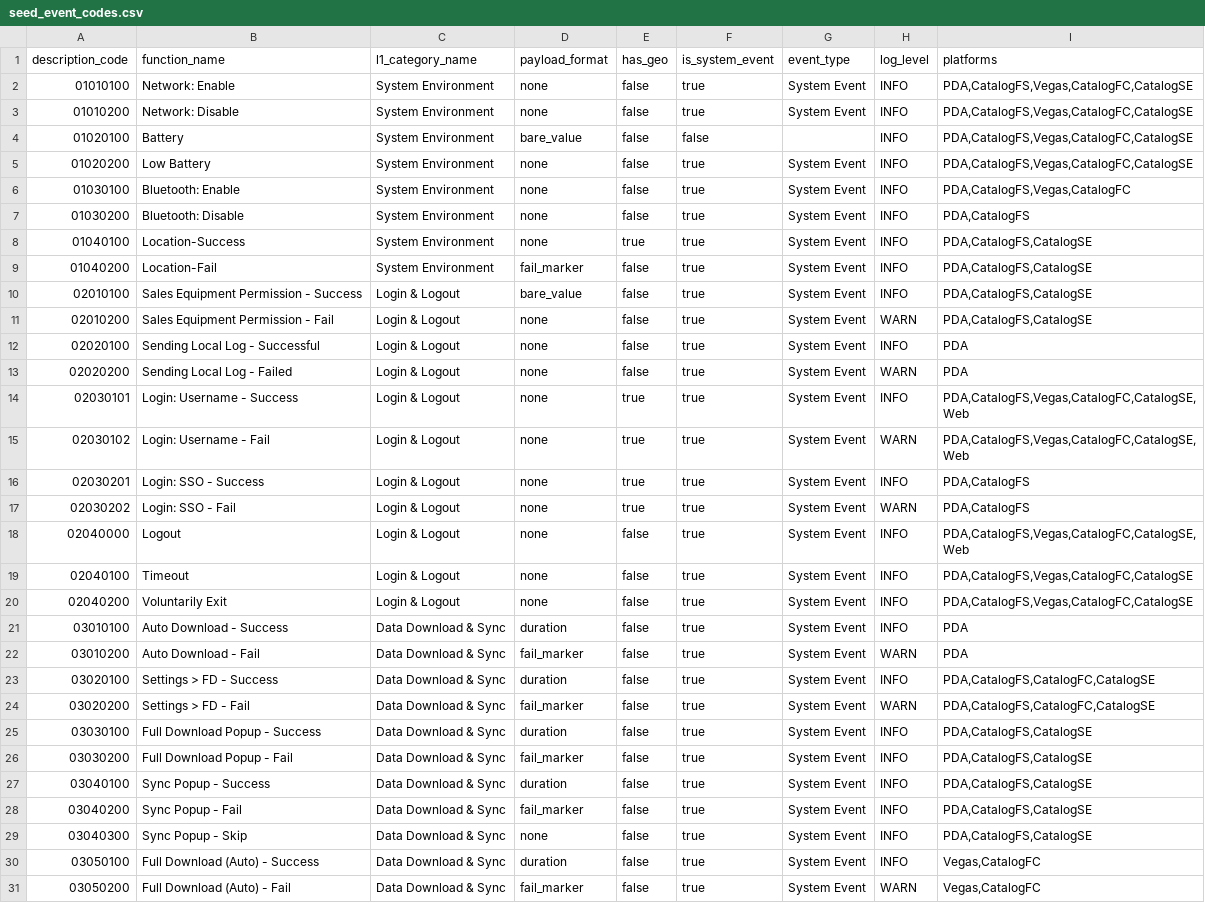
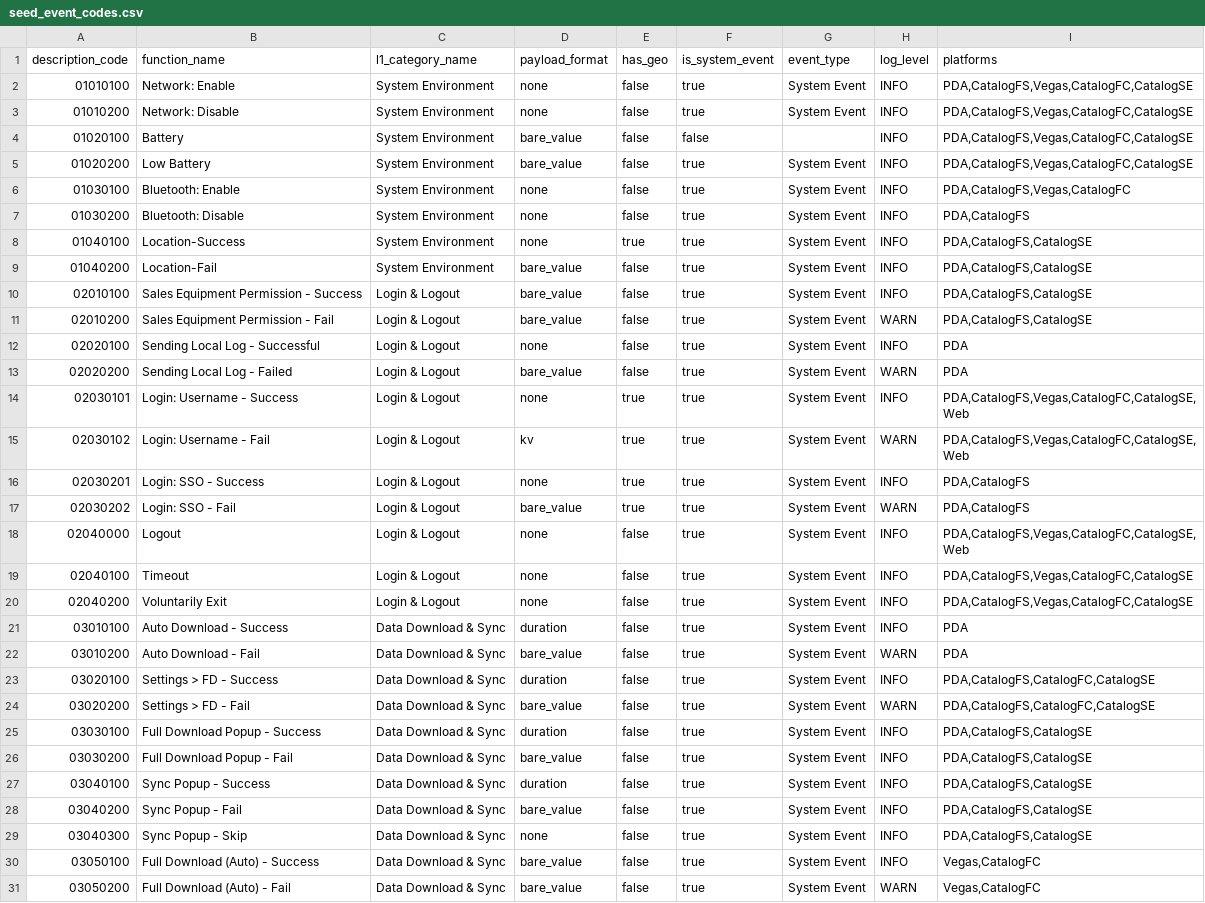
Before and after one commit to sira-ust/dbt-digital-data-platform, a CSV file: seeds/seed_event_codes.csv, drawn as a sheet; only a part is shown; the diff covers the shown part only.

Commit message:
update seed event code payload detail
data come from
this query
%sql
SELECT
  description_code,
  SUBSTRING(description_code, 1, 2)                                        AS l1_code,
  CASE
    WHEN response IS NULL OR TRIM(response) = ''                            THEN 'none'
    WHEN response = 'Fail'                                                  THEN 'fail_marker'
    WHEN response RLIKE '^Time:[0-9]+$'                                     THEN 'duration'
    WHEN response RLIKE '^[^,:]+:[^,]*(,[^,:]+:[^,]*)+$'                   THEN 'kv'
    WHEN response RLIKE '^[^,]+(,[^,]*){4,}$'                              THEN 'positional_order'
    ELSE 'bare_value'
  END                                                                       AS payload_format,
  COUNT(*)                                                                  AS rows
FROM stg_system_event_log
WHERE LENGTH(description_code) = 8
  AND description_code RLIKE '^[0-9]{8}$'
GROUP BY description_code, payload_format
ORDER BY description_code, rows DESC;

```diff
--- a/seeds/seed_event_codes.csv
+++ b/seeds/seed_event_codes.csv
@@ -4,3 +4,3 @@ description_code,function_name,l1_category_name,payload_format,has_geo,is_system
 01020100,Battery,System Environment,bare_value,false,false,,INFO,"PDA,CatalogFS,Vegas,CatalogFC,CatalogSE"
-01020200,Low Battery,System Environment,none,false,true,System Event,INFO,"PDA,CatalogFS,Vegas,CatalogFC,CatalogSE"
+01020200,Low Battery,System Environment,bare_value,false,true,System Event,INFO,"PDA,CatalogFS,Vegas,CatalogFC,CatalogSE"
 01030100,Bluetooth: Enable,System Environment,none,false,true,System Event,INFO,"PDA,CatalogFS,Vegas,CatalogFC"
@@ -8,11 +8,11 @@ description_code,function_name,l1_category_name,payload_format,has_geo,is_system
 01040100,Location-Success,System Environment,none,true,true,System Event,INFO,"PDA,CatalogFS,CatalogSE"
-01040200,Location-Fail,System Environment,fail_marker,false,true,System Event,INFO,"PDA,CatalogFS,CatalogSE"
+01040200,Location-Fail,System Environment,bare_value,false,true,System Event,INFO,"PDA,CatalogFS,CatalogSE"
 02010100,Sales Equipment Permission - Success,Login & Logout,bare_value,false,true,System Event,INFO,"PDA,CatalogFS,CatalogSE"
-02010200,Sales Equipment Permission - Fail,Login & Logout,none,false,true,System Event,WARN,"PDA,CatalogFS,CatalogSE"
+02010200,Sales Equipment Permission - Fail,Login & Logout,bare_value,false,true,System Event,WARN,"PDA,CatalogFS,CatalogSE"
 02020100,Sending Local Log - Successful,Login & Logout,none,false,true,System Event,INFO,"PDA"
-02020200,Sending Local Log - Failed,Login & Logout,none,false,true,System Event,WARN,"PDA"
+02020200,Sending Local Log - Failed,Login & Logout,bare_value,false,true,System Event,WARN,"PDA"
 02030101,Login: Username - Success,Login & Logout,none,true,true,System Event,INFO,"PDA,CatalogFS,Vegas,CatalogFC,CatalogSE,Web"
-02030102,Login: Username - Fail,Login & Logout,none,true,true,System Event,WARN,"PDA,CatalogFS,Vegas,CatalogFC,CatalogSE,Web"
+02030102,Login: Username - Fail,Login & Logout,kv,true,true,System Event,WARN,"PDA,CatalogFS,Vegas,CatalogFC,CatalogSE,Web"
 02030201,Login: SSO - Success,Login & Logout,none,true,true,System Event,INFO,"PDA,CatalogFS"
-02030202,Login: SSO - Fail,Login & Logout,none,true,true,System Event,WARN,"PDA,CatalogFS"
+02030202,Login: SSO - Fail,Login & Logout,bare_value,true,true,System Event,WARN,"PDA,CatalogFS"
 02040000,Logout,Login & Logout,none,false,true,System Event,INFO,"PDA,CatalogFS,Vegas,CatalogFC,CatalogSE,Web"
@@ -21,11 +21,11 @@ description_code,function_name,l1_category_name,payload_format,has_geo,is_system
 03010100,Auto Download - Success,Data Download & Sync,duration,false,true,System Event,INFO,"PDA"
-03010200,Auto Download - Fail,Data Download & Sync,fail_marker,false,true,System Event,WARN,"PDA"
+03010200,Auto Download - Fail,Data Download & Sync,bare_value,false,true,System Event,WARN,"PDA"
 03020100,Settings > FD - Success,Data Download & Sync,duration,false,true,System Event,INFO,"PDA,CatalogFS,CatalogFC,CatalogSE"
-03020200,Settings > FD - Fail,Data Download & Sync,fail_marker,false,true,System Event,WARN,"PDA,CatalogFS,CatalogFC,CatalogSE"
+03020200,Settings > FD - Fail,Data Download & Sync,bare_value,false,true,System Event,WARN,"PDA,CatalogFS,CatalogFC,CatalogSE"
 03030100,Full Download Popup - Success,Data Download & Sync,duration,false,true,System Event,INFO,"PDA,CatalogFS,CatalogSE"
-03030200,Full Download Popup - Fail,Data Download & Sync,fail_marker,false,true,System Event,INFO,"PDA,CatalogFS,CatalogSE"
+03030200,Full Download Popup - Fail,Data Download & Sync,bare_value,false,true,System Event,INFO,"PDA,CatalogFS,CatalogSE"
 03040100,Sync Popup - Success,Data Download & Sync,duration,false,true,System Event,INFO,"PDA,CatalogFS,CatalogSE"
-03040200,Sync Popup - Fail,Data Download & Sync,fail_marker,false,true,System Event,INFO,"PDA,CatalogFS,CatalogSE"
+03040200,Sync Popup - Fail,Data Download & Sync,bare_value,false,true,System Event,INFO,"PDA,CatalogFS,CatalogSE"
 03040300,Sync Popup - Skip,Data Download & Sync,none,false,true,System Event,INFO,"PDA,CatalogFS,CatalogSE"
-03050100,Full Download (Auto) - Success,Data Download & Sync,duration,false,true,System Event,INFO,"Vegas,CatalogFC"
-03050200,Full Download (Auto) - Fail,Data Download & Sync,fail_marker,false,true,System Event,WARN,"Vegas,CatalogFC"
+03050100,Full Download (Auto) - Success,Data Download & Sync,bare_value,false,true,System Event,INFO,"Vegas,CatalogFC"
+03050200,Full Download (Auto) - Fail,Data Download & Sync,bare_value,false,true,System Event,WARN,"Vegas,CatalogFC"
```
Also changed, not shown: 132 edited cells elsewhere in this file.
